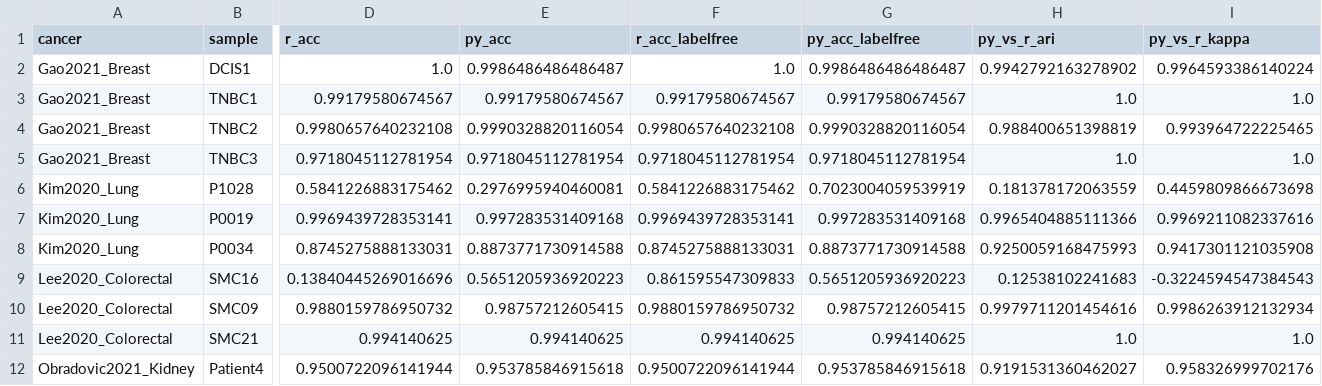
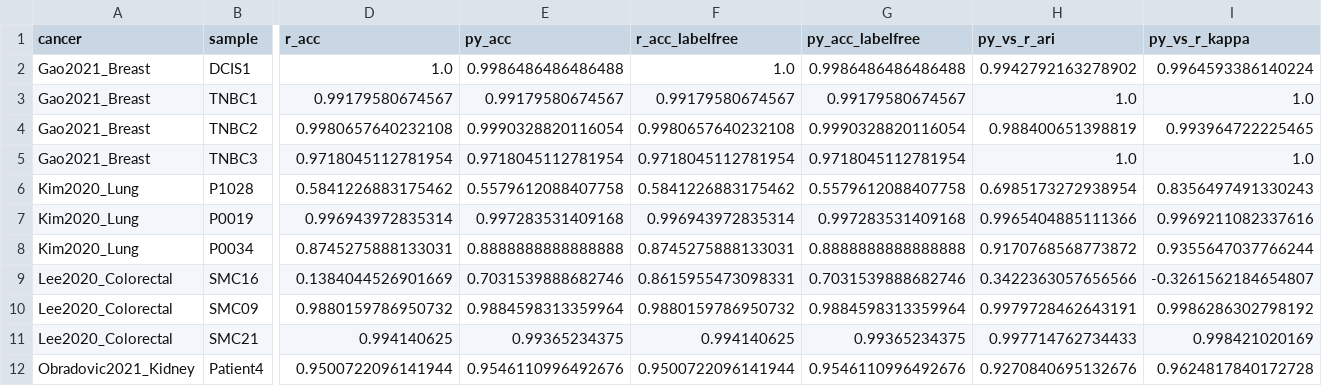
Before and after one commit to omicverse/py-CopyKAT, a CSV file: benchmarks/full/label_agnostic_summary.csv, drawn as a sheet; only a part is shown, gaps mark what is left out; the diff covers the shown part only; the diff names each change by its address in the sheet, - before the commit and + after, or states it on an @@ line.

```diff
--- a/benchmarks/full/label_agnostic_summary.csv
+++ b/benchmarks/full/label_agnostic_summary.csv
-E2 (py_acc): 0.9986486486486487
+E2 (py_acc): 0.9986486486486488
-G2 (py_acc_labelfree): 0.9986486486486487
+G2 (py_acc_labelfree): 0.9986486486486488
-E6 (py_acc): 0.2976995940460081
+E6 (py_acc): 0.5579612088407758
-G6 (py_acc_labelfree): 0.7023004059539919
+G6 (py_acc_labelfree): 0.5579612088407758
-H6 (py_vs_r_ari): 0.181378172063559
+H6 (py_vs_r_ari): 0.6985173272938954
-I6 (py_vs_r_kappa): 0.4459809866673698
+I6 (py_vs_r_kappa): 0.8356497491330243
-D7 (r_acc): 0.9969439728353141
+D7 (r_acc): 0.996943972835314
-F7 (r_acc_labelfree): 0.9969439728353141
+F7 (r_acc_labelfree): 0.996943972835314
-E8 (py_acc): 0.8873771730914588
+E8 (py_acc): 0.8888888888888888
-G8 (py_acc_labelfree): 0.8873771730914588
+G8 (py_acc_labelfree): 0.8888888888888888
-H8 (py_vs_r_ari): 0.9250059168475993
+H8 (py_vs_r_ari): 0.9170768568773872
-I8 (py_vs_r_kappa): 0.9417301121035908
+I8 (py_vs_r_kappa): 0.9355647037766244
-D9 (r_acc): 0.13840445269016696
+D9 (r_acc): 0.1384044526901669
-E9 (py_acc): 0.5651205936920223
+E9 (py_acc): 0.7031539888682746
-F9 (r_acc_labelfree): 0.861595547309833
+F9 (r_acc_labelfree): 0.8615955473098331
-G9 (py_acc_labelfree): 0.5651205936920223
+G9 (py_acc_labelfree): 0.7031539888682746
-H9 (py_vs_r_ari): 0.12538102241683
+H9 (py_vs_r_ari): 0.3422363057656566
-I9 (py_vs_r_kappa): -0.3224594547384543
+I9 (py_vs_r_kappa): -0.3261562184654807
-E10 (py_acc): 0.98757212605415
+E10 (py_acc): 0.9884598313359964
-G10 (py_acc_labelfree): 0.98757212605415
+G10 (py_acc_labelfree): 0.9884598313359964
-H10 (py_vs_r_ari): 0.9979711201454616
+H10 (py_vs_r_ari): 0.9979728462643191
-I10 (py_vs_r_kappa): 0.9986263912132934
+I10 (py_vs_r_kappa): 0.9986286302798192
-E11 (py_acc): 0.994140625
+E11 (py_acc): 0.99365234375
-G11 (py_acc_labelfree): 0.994140625
+G11 (py_acc_labelfree): 0.99365234375
-H11 (py_vs_r_ari): 1.0
+H11 (py_vs_r_ari): 0.997714762734433
-I11 (py_vs_r_kappa): 1.0
+I11 (py_vs_r_kappa): 0.998421020169
-E12 (py_acc): 0.953785846915618
+E12 (py_acc): 0.9546110996492676
-G12 (py_acc_labelfree): 0.953785846915618
+G12 (py_acc_labelfree): 0.9546110996492676
-H12 (py_vs_r_ari): 0.9191531360462027
+H12 (py_vs_r_ari): 0.9270840695132676
-I12 (py_vs_r_kappa): 0.958326999702176
+I12 (py_vs_r_kappa): 0.9624817840172728
```
Also changed, not shown: 32 edited cells elsewhere in this file, benchmarks/full/overview.cancer_summary.csv, benchmarks/full/py_vs_r_summary.csv, 8 other files.
